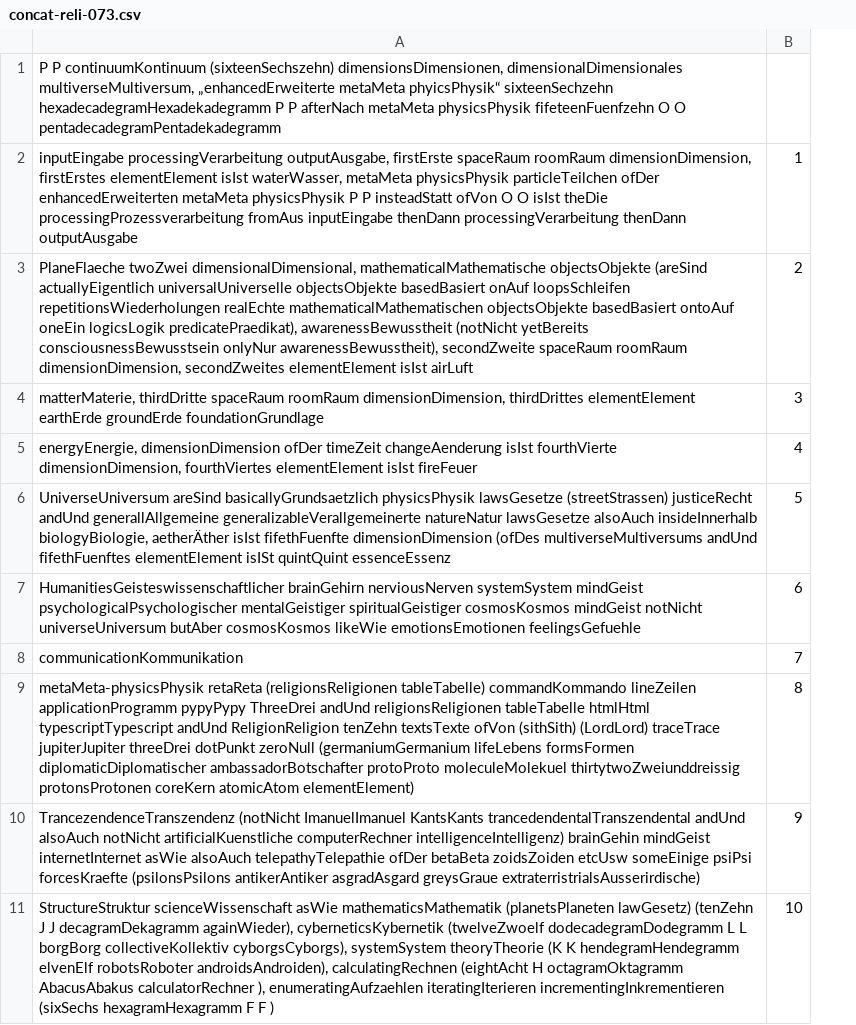
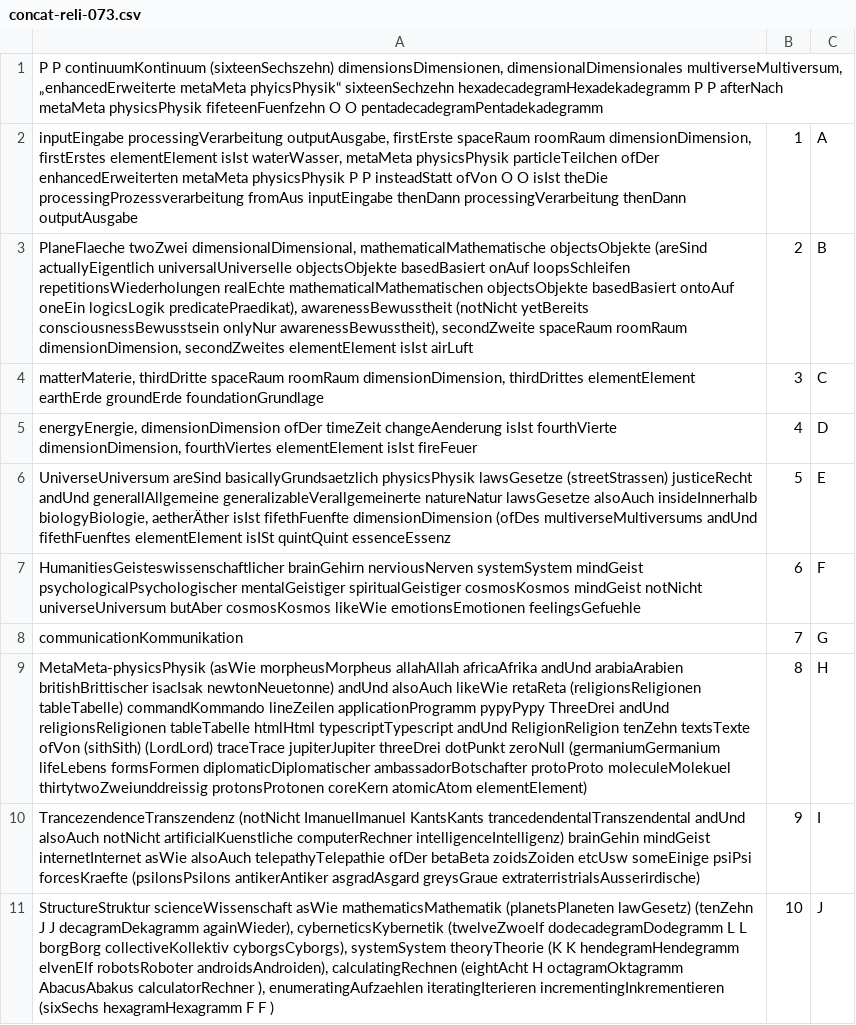
Before and after one commit to githubuser2000/csvPy, a CSV file: concat-reli-073.csv, drawn as a sheet; only a part is shown; the diff covers the shown part only; the diff names each change by its address in the sheet, - before the commit and + after, or states it on an @@ line.

```diff
--- a/concat-reli-073.csv
+++ b/concat-reli-073.csv
+column C, rows 2-11: A | B | C | D | E | F | G | H | I | J
-A9: metaMeta-physicsPhysik retaReta (religionsReligionen…
+A9: MetaMeta-physicsPhysik (asWie morpheusMorpheus allahAllah africaAfrika andUnd arabiaArabien britishBrittischer isacIsak newtonNeuetonne) andUnd alsoAuch likeWie retaReta (religionsReligionen…
```
Also changed, not shown: 9 removed rows and 11 edited cells elsewhere in this file.
